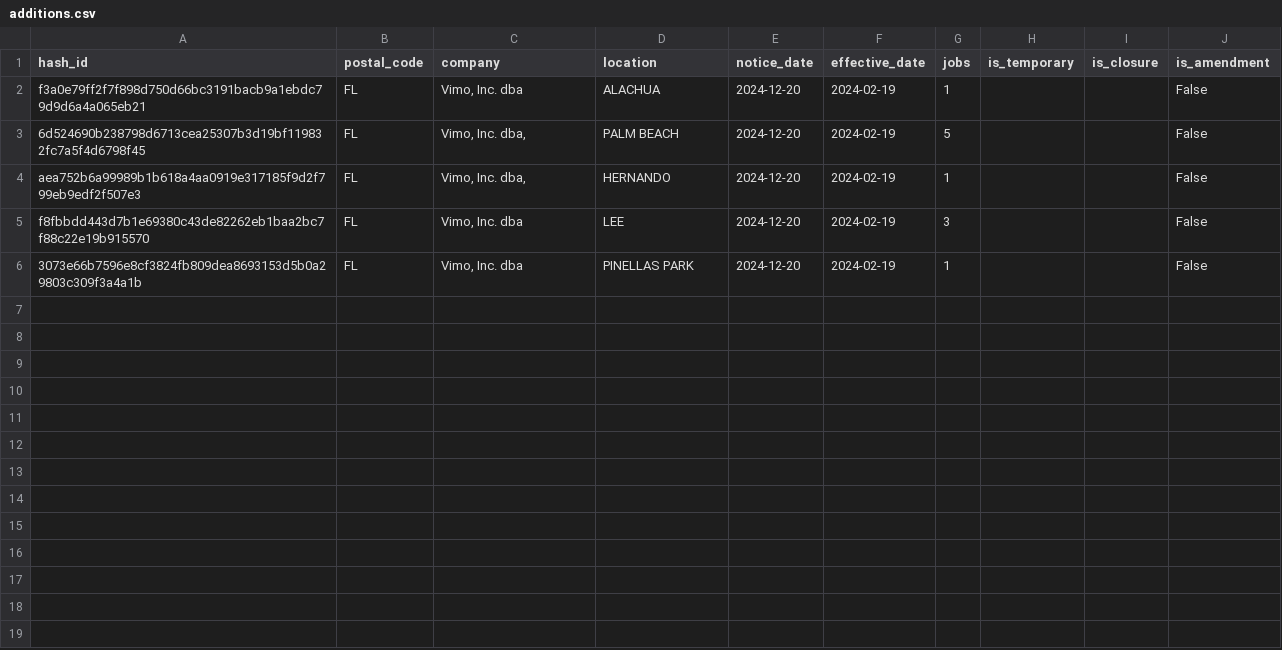
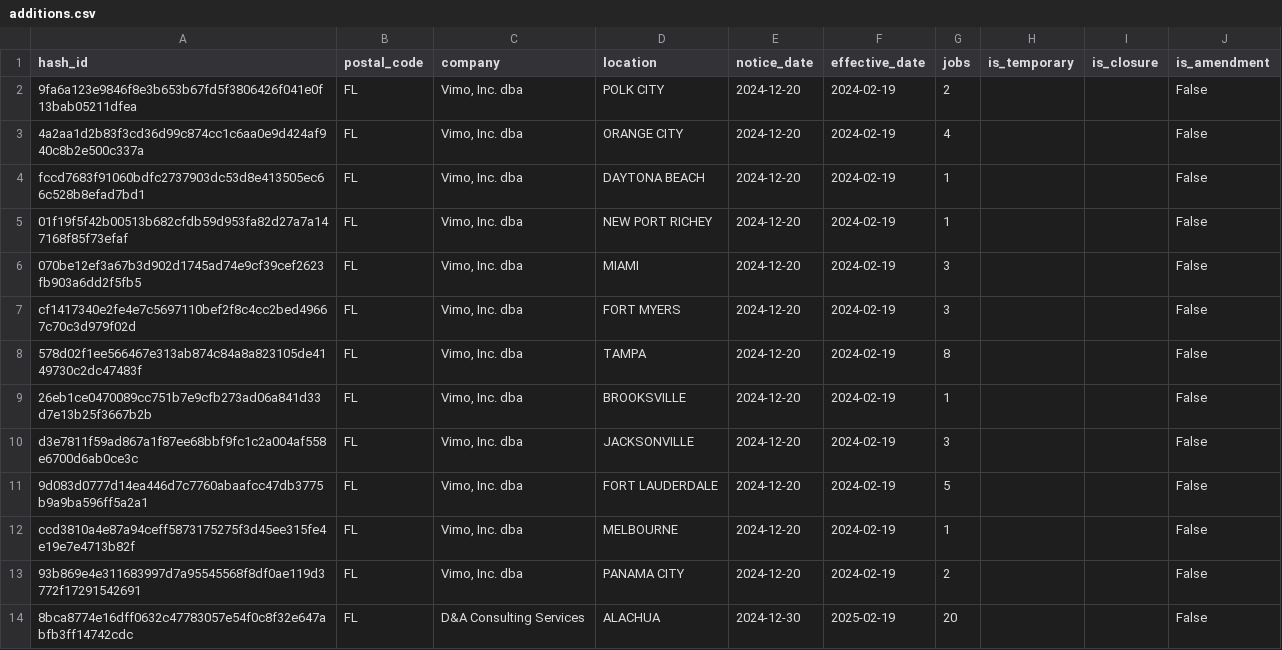
Before and after one commit to biglocalnews/layoff-watch, a CSV file: data/warn-transformer/processed/additions.csv, drawn as a sheet.

```diff
--- a/data/warn-transformer/processed/additions.csv
+++ b/data/warn-transformer/processed/additions.csv
@@ -1,6 +1,14 @@
 hash_id,postal_code,company,location,notice_date,effective_date,jobs,is_temporary,is_closure,is_amendment
-f3a0e79ff2f7f898d750d66bc3191bacb9a1ebdc79d9d6a4a065eb21,FL,"Vimo, Inc. dba",ALACHUA,2024-12-20,2024-02-19,1,,,False
-6d524690b238798d6713cea25307b3d19bf119832fc7a5f4d6798f45,FL,"Vimo, Inc. dba,",PALM BEACH,2024-12-20,2024-02-19,5,,,False
-aea752b6a99989b1b618a4aa0919e317185f9d2f799eb9edf2f507e3,FL,"Vimo, Inc. dba,",HERNANDO,2024-12-20,2024-02-19,1,,,False
-f8fbbdd443d7b1e69380c43de82262eb1baa2bc7f88c22e19b915570,FL,"Vimo, Inc. dba",LEE,2024-12-20,2024-02-19,3,,,False
-3073e66b7596e8cf3824fb809dea8693153d5b0a29803c309f3a4a1b,FL,"Vimo, Inc. dba",PINELLAS PARK,2024-12-20,2024-02-19,1,,,False
+9fa6a123e9846f8e3b653b67fd5f3806426f041e0f13bab05211dfea,FL,"Vimo, Inc. dba",POLK CITY,2024-12-20,2024-02-19,2,,,False
+4a2aa1d2b83f3cd36d99c874cc1c6aa0e9d424af940c8b2e500c337a,FL,"Vimo, Inc. dba",ORANGE CITY,2024-12-20,2024-02-19,4,,,False
+fccd7683f91060bdfc2737903dc53d8e413505ec66c528b8efad7bd1,FL,"Vimo, Inc. dba",DAYTONA BEACH,2024-12-20,2024-02-19,1,,,False
+01f19f5f42b00513b682cfdb59d953fa82d27a7a147168f85f73efaf,FL,"Vimo, Inc. dba",NEW PORT RICHEY,2024-12-20,2024-02-19,1,,,False
+070be12ef3a67b3d902d1745ad74e9cf39cef2623fb903a6dd2f5fb5,FL,"Vimo, Inc. dba",MIAMI,2024-12-20,2024-02-19,3,,,False
+cf1417340e2fe4e7c5697110bef2f8c4cc2bed49667c70c3d979f02d,FL,"Vimo, Inc. dba",FORT MYERS,2024-12-20,2024-02-19,3,,,False
+578d02f1ee566467e313ab874c84a8a823105de4149730c2dc47483f,FL,"Vimo, Inc. dba",TAMPA,2024-12-20,2024-02-19,8,,,False
+26eb1ce0470089cc751b7e9cfb273ad06a841d33d7e13b25f3667b2b,FL,"Vimo, Inc. dba",BROOKSVILLE,2024-12-20,2024-02-19,1,,,False
+d3e7811f59ad867a1f87ee68bbf9fc1c2a004af558e6700d6ab0ce3c,FL,"Vimo, Inc. dba",JACKSONVILLE,2024-12-20,2024-02-19,3,,,False
+9d083d0777d14ea446d7c7760abaafcc47db3775b9a9ba596ff5a2a1,FL,"Vimo, Inc. dba",FORT LAUDERDALE,2024-12-20,2024-02-19,5,,,False
+ccd3810a4e87a94ceff5873175275f3d45ee315fe4e19e7e4713b82f,FL,"Vimo, Inc. dba",MELBOURNE,2024-12-20,2024-02-19,1,,,False
+93b869e4e311683997d7a95545568f8df0ae119d3772f17291542691,FL,"Vimo, Inc. dba",PANAMA CITY,2024-12-20,2024-02-19,2,,,False
+8bca8774e16dff0632c47783057e54f0c8f32e647abfb3ff14742cdc,FL,D&A Consulting Services,ALACHUA,2024-12-30,2025-02-19,20,,,False
```
Also changed, not shown: data/warn-transformer/raw/co.csv, data/warn-transformer/raw/fl.csv, 6 other files.
